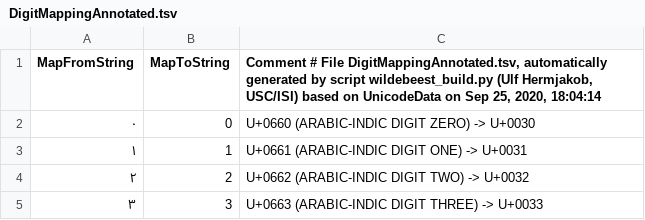
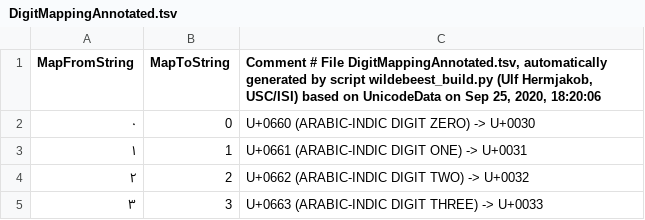
Before and after one commit to uhermjakob/wildebeest, a TSV file: data/DigitMappingAnnotated.tsv, drawn as a sheet; only a part is shown.

```diff
--- a/data/DigitMappingAnnotated.tsv
+++ b/data/DigitMappingAnnotated.tsv
@@ -1,2 +1,2 @@
-MapFromString	MapToString	Comment # File DigitMappingAnnotated.tsv, automatically generated by script wildebeest_build.py (Ulf Hermjakob, USC/ISI) based on UnicodeData on Sep 25, 2020, 18:04:14
+MapFromString	MapToString	Comment # File DigitMappingAnnotated.tsv, automatically generated by script wildebeest_build.py (Ulf Hermjakob, USC/ISI) based on UnicodeData on Sep 25, 2020, 18:20:06
 ٠	0	U+0660 (ARABIC-INDIC DIGIT ZERO) -> U+0030
```
Also changed, not shown: data/ArabicPresentationFormMappingAnnotated.tsv, 1 other file.
